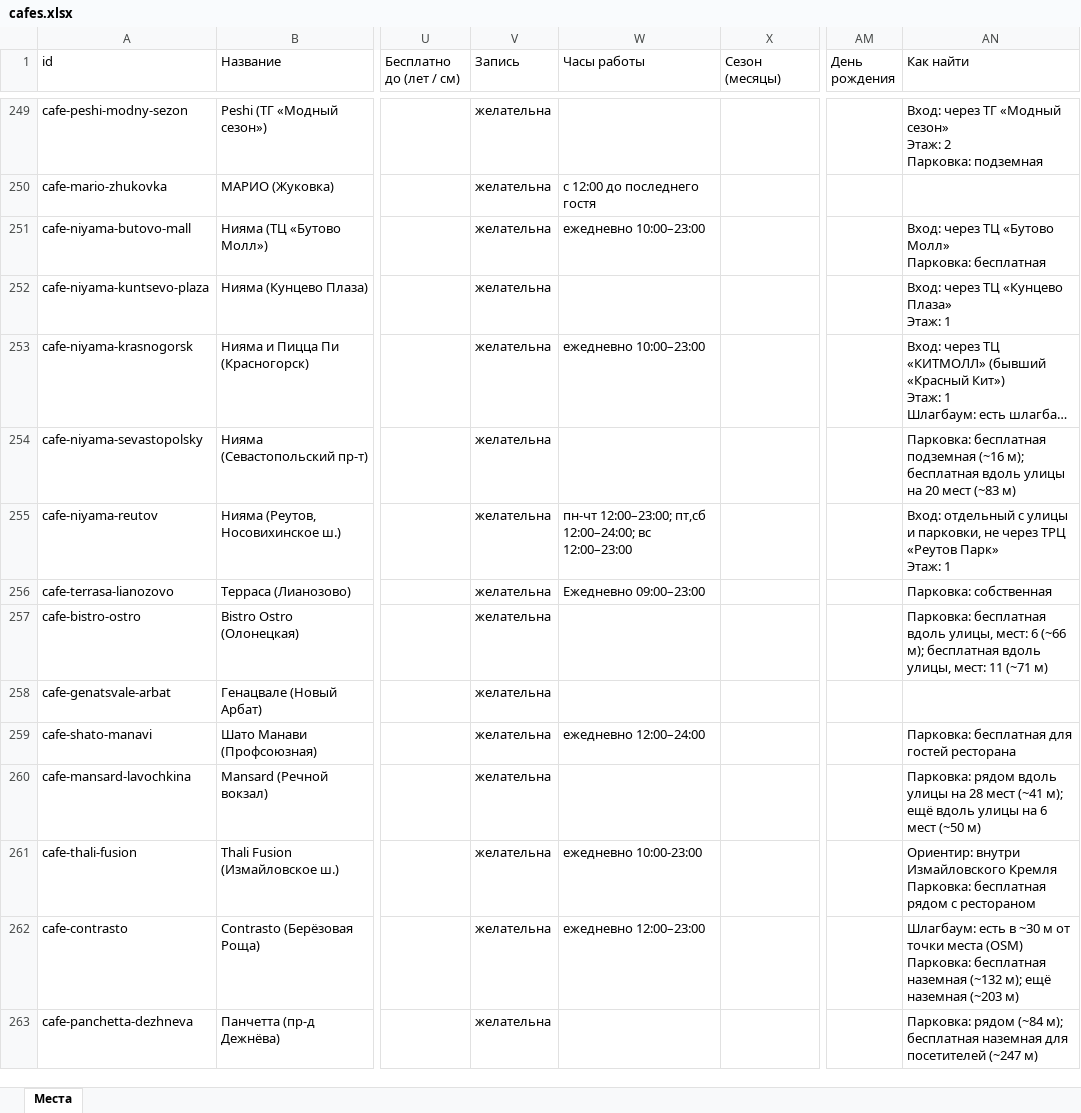
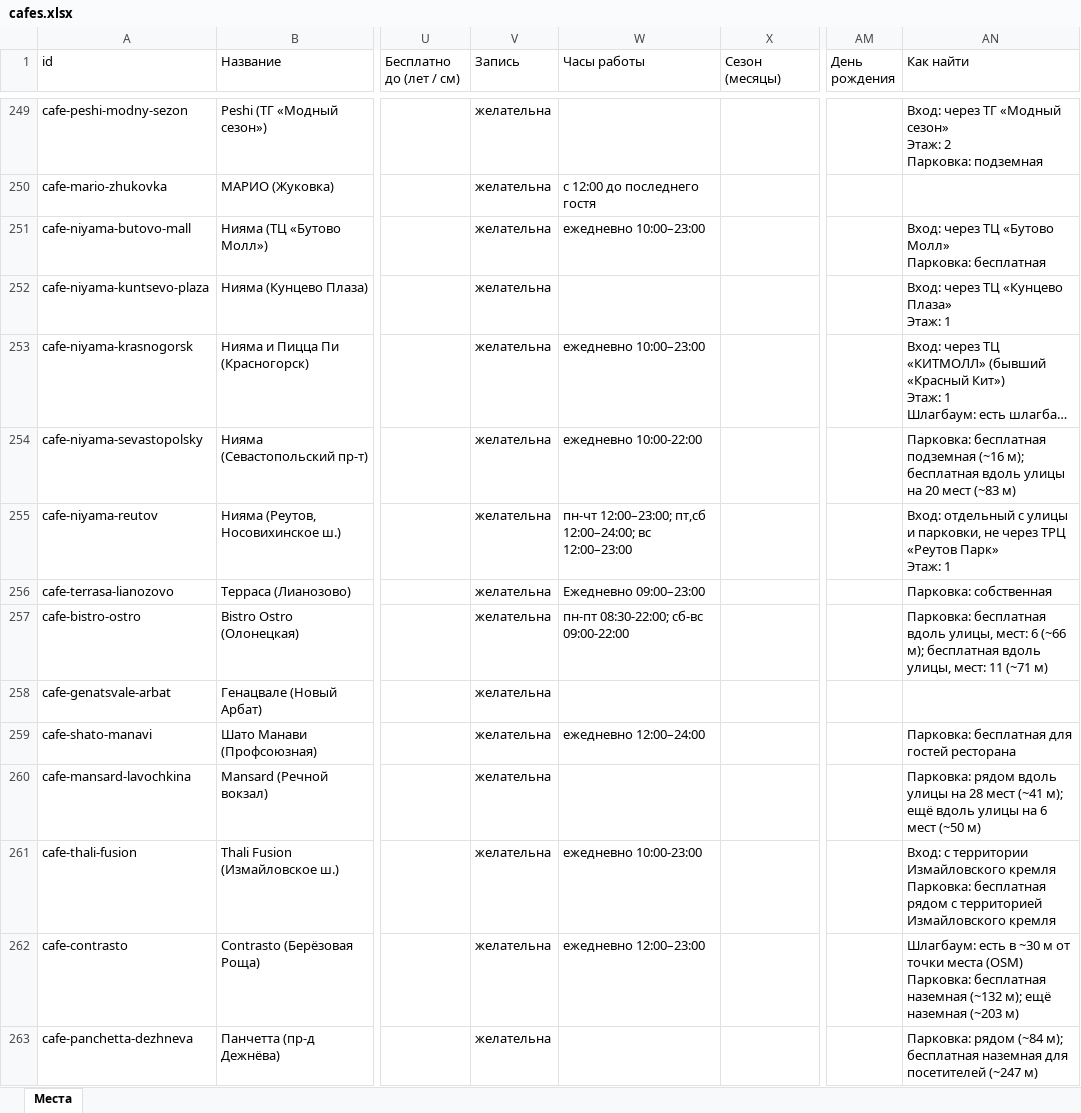
Before and after one commit to vadimsurov-apps/kudapoiti-data, an Excel workbook: data/parts/cafes.xlsx, sheet Места, drawn as a sheet; only a part is shown, gaps mark what is left out; long unchanged cells end in …; values as stored, in another font and other column widths than the file's, no borders; ↵ is a line break in a cell; the diff covers the shown part only; the diff names each change by its address in the sheet, - before the commit and + after, or states it on an @@ line.

```diff
--- a/data/parts/cafes.xlsx (sheet Места)
+++ b/data/parts/cafes.xlsx (sheet Места)
-W254 (Часы работы): (empty)
+W254 (Часы работы): ежедневно 10:00-22:00
-W257 (Часы работы): (empty)
+W257 (Часы работы): пн-пт 08:30-22:00; сб-вс 09:00-22:00
-AN261 (Как найти): Ориентир: внутри Измайловского Кремля ↵ Парковка: бесплатная рядом с рестораном
+AN261 (Как найти): Вход: с территории Измайловского кремля ↵ Парковка: бесплатная рядом с территорией Измайловского кремля
```
Also changed, not shown: 49 edited cells elsewhere in this sheet, data/kuda-poiti-mesta.xlsx, data/parts/creative.xlsx, 8 other files.
